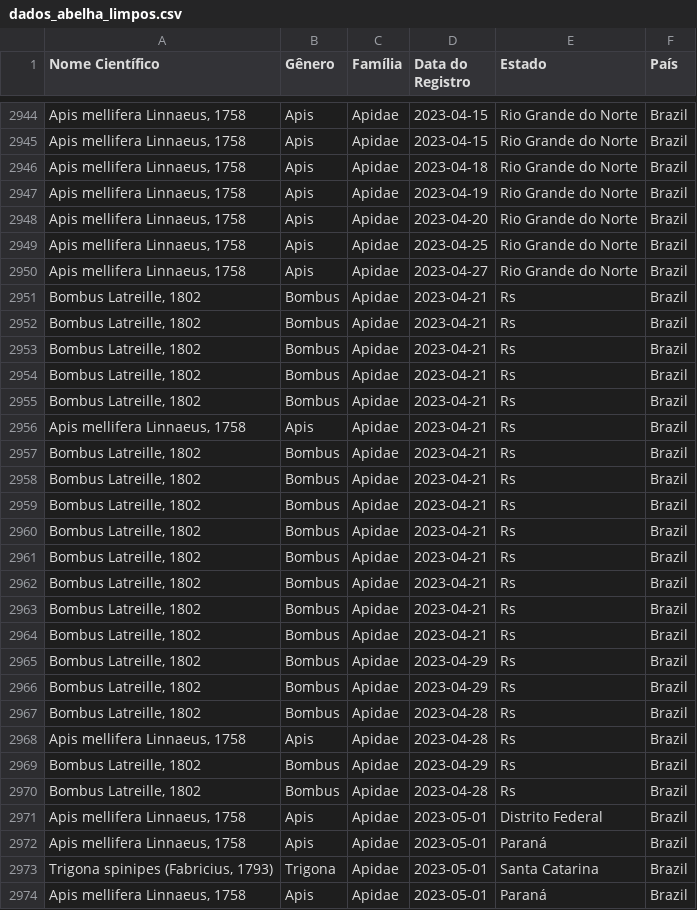
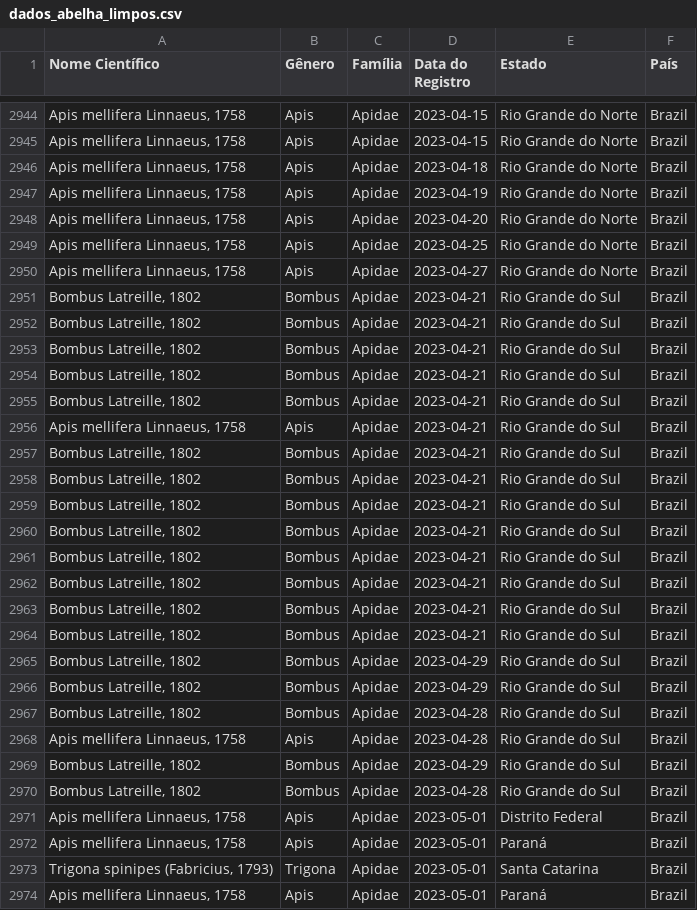
Before and after one commit to Cafe-my/bee-activity-map, a CSV file: dados_abelha_limpos.csv, drawn as a sheet; only a part is shown, gaps mark what is left out; the diff covers the shown part only; the diff names each change by its address in the sheet, - before the commit and + after, or states it on an @@ line.

```diff
--- a/dados_abelha_limpos.csv
+++ b/dados_abelha_limpos.csv
-E2951:E2970 (Estado): Rs
+E2951:E2970 (Estado): Rio Grande do Sul
```
Also changed, not shown: 11 edited cells elsewhere in this file, 4 other files.
